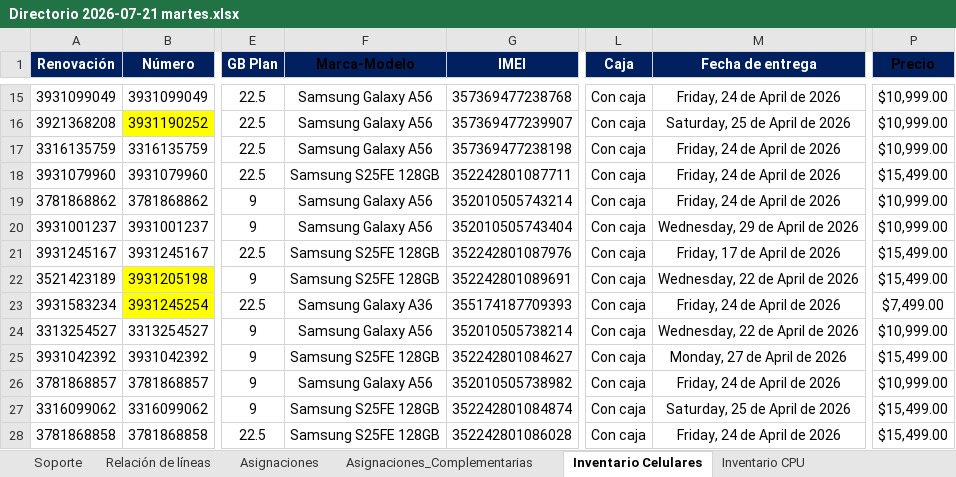
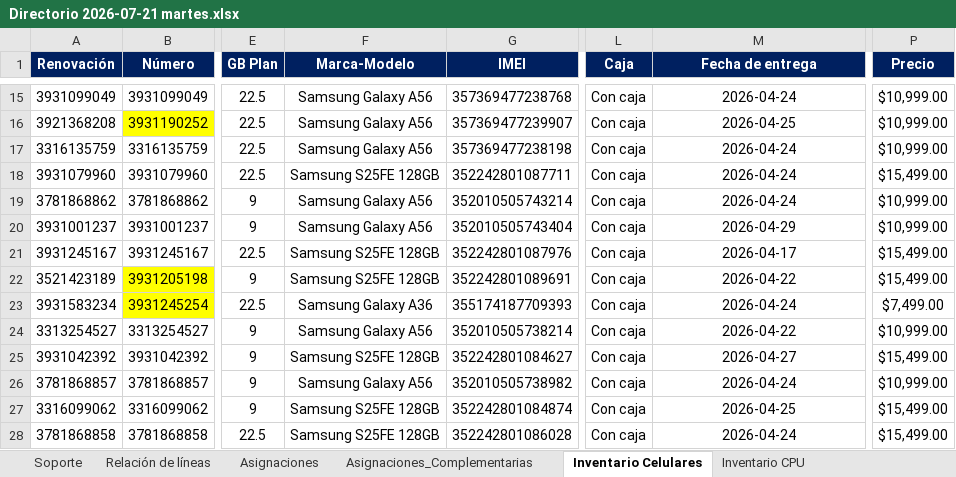
Before and after one commit to pbarocio/proyects, an Excel workbook: AGROCISA_core/Directorio 2026-07-21 martes.xlsx, sheet Inventario Celulares, drawn as a sheet; only a part is shown, gaps mark what is left out; values as stored, in another font and other column widths than the file's, no borders; charts and pictures not drawn; the diff covers the shown part only; the diff names each change by its address in the sheet, - before the commit and + after, or states it on an @@ line.

Commit message:
Normalización de fechas

```diff
--- a/AGROCISA_core/Directorio 2026-07-21 martes.xlsx (sheet Inventario Celulares)
+++ b/AGROCISA_core/Directorio 2026-07-21 martes.xlsx (sheet Inventario Celulares)
-F1 text colour: black
+F1 text colour: #FFFFFF
-P1 text colour: black
+P1 text colour: #FFFFFF
-M15 (Fecha de entrega): Friday, 24 de April de 2026
+M15 (Fecha de entrega): 2026-04-24
-M16 (Fecha de entrega): Saturday, 25 de April de 2026
+M16 (Fecha de entrega): 2026-04-25
-M17:M19 (Fecha de entrega): Friday, 24 de April de 2026
+M17:M19 (Fecha de entrega): 2026-04-24
-M20 (Fecha de entrega): Wednesday, 29 de April de 2026
+M20 (Fecha de entrega): 2026-04-29
-M21 (Fecha de entrega): Friday, 17 de April de 2026
+M21 (Fecha de entrega): 2026-04-17
-M22 (Fecha de entrega): Wednesday, 22 de April de 2026
+M22 (Fecha de entrega): 2026-04-22
-M23 (Fecha de entrega): Friday, 24 de April de 2026
+M23 (Fecha de entrega): 2026-04-24
-M24 (Fecha de entrega): Wednesday, 22 de April de 2026
+M24 (Fecha de entrega): 2026-04-22
-M25 (Fecha de entrega): Monday, 27 de April de 2026
+M25 (Fecha de entrega): 2026-04-27
-M26 (Fecha de entrega): Friday, 24 de April de 2026
+M26 (Fecha de entrega): 2026-04-24
-M27 (Fecha de entrega): Saturday, 25 de April de 2026
+M27 (Fecha de entrega): 2026-04-25
-M28 (Fecha de entrega): Friday, 24 de April de 2026
+M28 (Fecha de entrega): 2026-04-24
```
Also changed, not shown: 16 hidden or unhidden rows and 108 edited cells elsewhere in this sheet, sheet Inventario Laptop, sheet Inventario Monitores, sheet Inventario CPU, sheet Inventario Tablet, sheet Asignaciones_Complementarias, sheet Asignaciones, 4 more sheets, charts or pictures, 12 other files.
